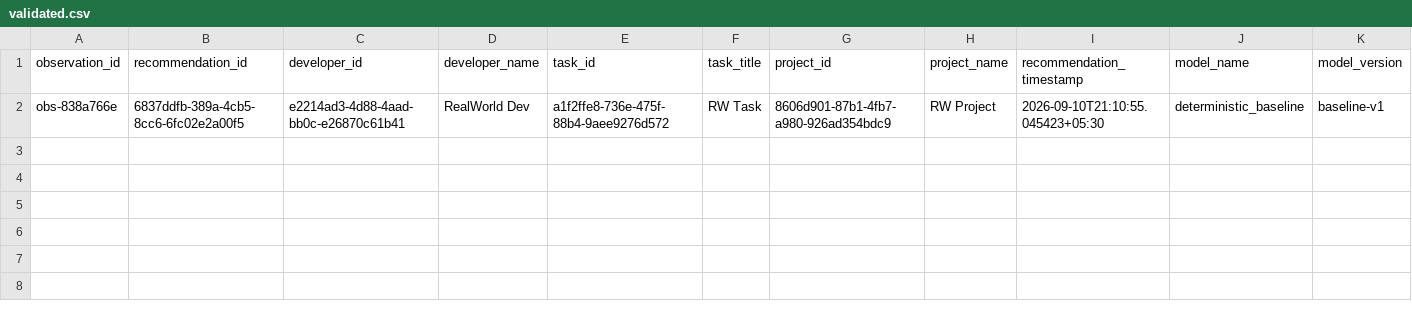
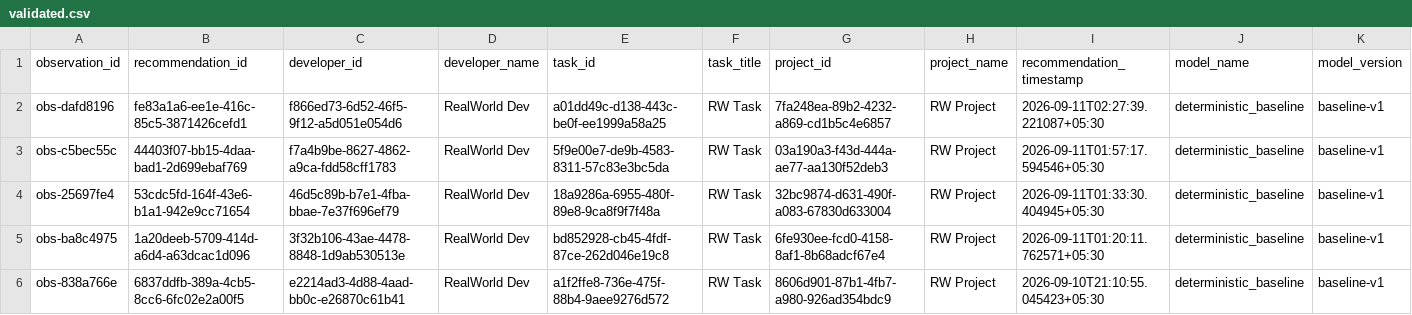
Before and after one commit to dharakoriya/developer-recommendation-ai, a CSV file: research/dataset/realworld/validated.csv, drawn as a sheet; only a part is shown; rows hold the shown columns only; the diff names each change by its address in the sheet, - before the commit and + after, or states it on an @@ line.

```diff
--- a/research/dataset/realworld/validated.csv
+++ b/research/dataset/realworld/validated.csv
+row 2: obs-dafd8196 | fe83a1a6-ee1e-416c-85c5-3871426cefd1 | f866ed73-6d52-46f5-9f12-a5d051e054d6 | RealWorld Dev | a01dd49c-d138-443c-be0f-ee1999a58a25 | RW Task | 7fa248ea-89b2-4232-a869-cd1b5c4e6857 | RW Project | 2026-09-11T02:27:39.221087+05:30 | deterministic_baseline | baseline-v1
+row 3: obs-c5bec55c | 44403f07-bb15-4daa-bad1-2d699ebaf769 | f7a4b9be-8627-4862-a9ca-fdd58cff1783 | RealWorld Dev | 5f9e00e7-de9b-4583-8311-57c83e3bc5da | RW Task | 03a190a3-f43d-444a-ae77-aa130f52deb3 | RW Project | 2026-09-11T01:57:17.594546+05:30 | deterministic_baseline | baseline-v1
+row 4: obs-25697fe4 | 53cdc5fd-164f-43e6-b1a1-942e9cc71654 | 46d5c89b-b7e1-4fba-bbae-7e37f696ef79 | RealWorld Dev | 18a9286a-6955-480f-89e8-9ca8f9f7f48a | RW Task | 32bc9874-d631-490f-a083-67830d633004 | RW Project | 2026-09-11T01:33:30.404945+05:30 | deterministic_baseline | baseline-v1
+row 5: obs-ba8c4975 | 1a20deeb-5709-414d-a6d4-a63dcac1d096 | 3f32b106-43ae-4478-8848-1d9ab530513e | RealWorld Dev | bd852928-cb45-4fdf-87ce-262d046e19c8 | RW Task | 6fe930ee-fcd0-4158-8af1-8b68adcf67e4 | RW Project | 2026-09-11T01:20:11.762571+05:30 | deterministic_baseline | baseline-v1
```
Also changed, not shown: 15 other files.
